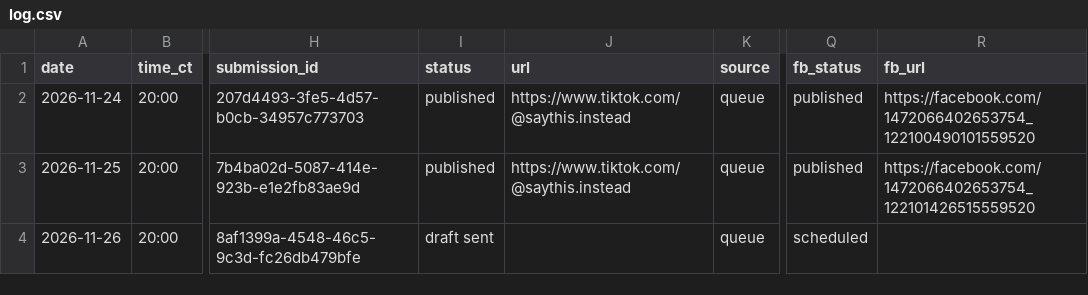
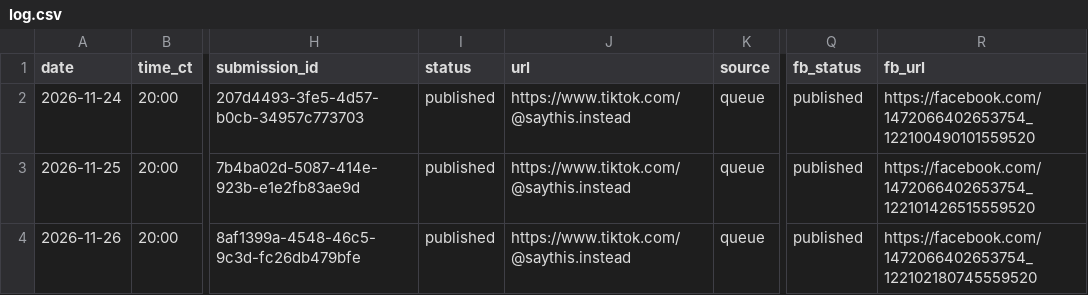
Before and after one commit to jacobrhyner7-design/say-this-instead, a CSV file: data/log.csv, drawn as a sheet; only a part is shown, gaps mark what is left out; the diff covers the shown part only; the diff names each change by its address in the sheet, - before the commit and + after, or states it on an @@ line.

```diff
--- a/data/log.csv
+++ b/data/log.csv
-I4 (status): draft sent
+I4 (status): published
-J4 (url): (empty)
+J4 (url): https://www.tiktok.com/@saythis.instead
-Q4 (fb_status): scheduled
+Q4 (fb_status): published
-R4 (fb_url): (empty)
+R4 (fb_url): https://facebook.com/1472066402653754_122102180745559520
```
Also changed, not shown: 1 added row elsewhere in this file, 3 other files.
